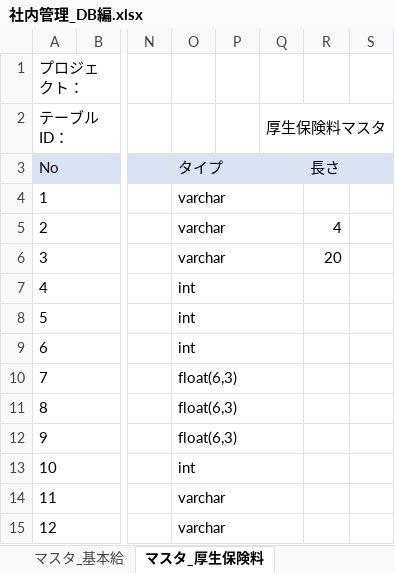
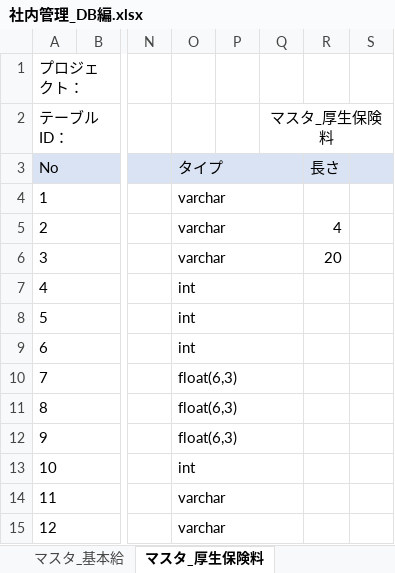
Before and after one commit to softtechSoft/emsm, an Excel workbook: DOC/DB編/社内管理_DB編.xlsx, sheet マスタ_厚生保険料, drawn as a sheet; only a part is shown, gaps mark what is left out; values as stored, in another font and other column widths than the file's, no borders; charts and pictures not drawn; the diff names each change by its address in the sheet, - before the commit and + after, or states it on an @@ line.

```diff
--- a/DOC/DB編/社内管理_DB編.xlsx (sheet マスタ_厚生保険料)
+++ b/DOC/DB編/社内管理_DB編.xlsx (sheet マスタ_厚生保険料)
-Q2: 厚生保険料マスタ
+Q2: マスタ_厚生保険料
```
Also changed, not shown: sheet 所得税と住民税マスター管理, other sheet tabs, charts or pictures.
